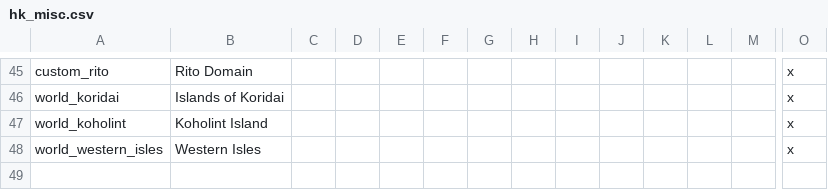
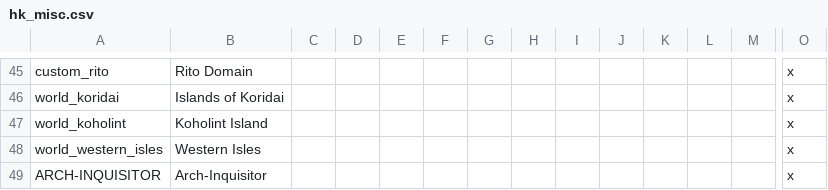
Before and after one commit to locustgate/Hylian-Kings, a CSV file: Hylian Kings/localisation/hk_misc.csv, drawn as a sheet; only a part is shown, gaps mark what is left out; rows hold the shown columns only; the diff names each change by its address in the sheet, - before the commit and + after, or states it on an @@ line.

```diff
--- a/Hylian Kings/localisation/hk_misc.csv
+++ b/Hylian Kings/localisation/hk_misc.csv
+row 49: ARCH-INQUISITOR | Arch-Inquisitor |  |  |  |  |  |  |  |  |  |  |  | x
```
Also changed, not shown: Hylian Kings/localisation/hk_culture.csv, Hylian Kings/localisation/y_Duchy_names.csv, 31 other files.
